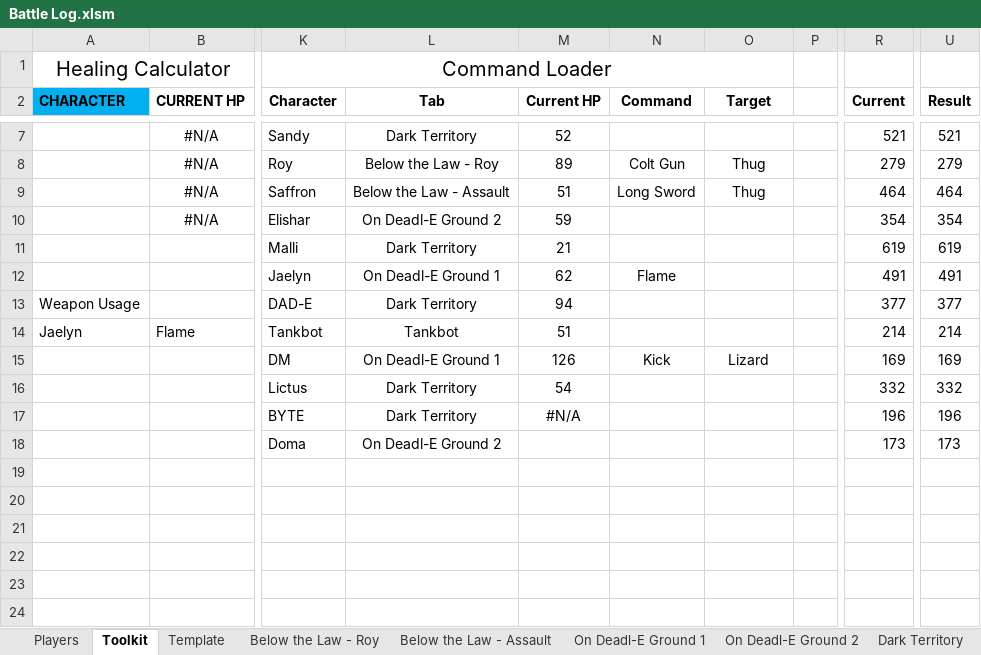
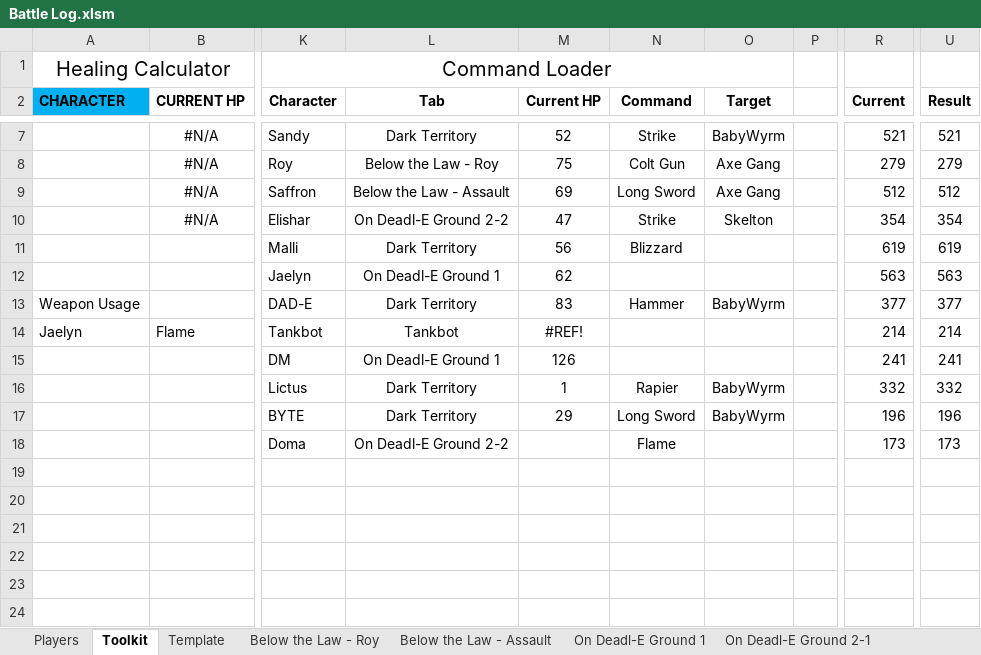
Before and after one commit to ActionIV/pillar, an Excel workbook: Battle Log.xlsm, sheet Toolkit, drawn as a sheet; only a part is shown, gaps mark what is left out; values as stored, in another font and other column widths than the file's, no borders; charts and pictures not drawn; the diff covers the shown part only; the diff names each change by its address in the sheet, - before the commit and + after, or states it on an @@ line.

Commit message:
Fixed Command Change code

```diff
--- a/Battle Log.xlsm (sheet Toolkit)
+++ b/Battle Log.xlsm (sheet Toolkit)
-sheet tab: On Deadl-E Ground 2
+sheet tab: On Deadl-E Ground 2-1
-N7 (Command): (empty)
+N7 (Command): Strike
-O7 (Target): (empty)
+O7 (Target): BabyWyrm
-M8 (Current HP): 89
+M8 (Current HP): 75
-O8:O9 (Target): Thug
+O8:O9 (Target): Axe Gang
-M9 (Current HP): 51
+M9 (Current HP): 69
-R9 (Current): 464
+R9 (Current): 512
-U9 (Result): 464
+U9 (Result): 512
-L10 (Tab): On Deadl-E Ground 2
+L10 (Tab): On Deadl-E Ground 2-2
-M10 (Current HP): 59
+M10 (Current HP): 47
-N10 (Command): (empty)
+N10 (Command): Strike
-O10 (Target): (empty)
+O10 (Target): Skelton
-M11 (Current HP): 21
+M11 (Current HP): 56
-N11 (Command): (empty)
+N11 (Command): Blizzard
-N12 (Command): Flame
+N12 (Command): (empty)
-R12 (Current): 491
+R12 (Current): 563
-U12 (Result): 491
+U12 (Result): 563
-M13 (Current HP): 94
+M13 (Current HP): 83
-N13 (Command): (empty)
+N13 (Command): Hammer
-O13 (Target): (empty)
+O13 (Target): BabyWyrm
-M14 (Current HP): 51
+M14 (Current HP): #REF!
-N15 (Command): Kick
+N15 (Command): (empty)
-O15 (Target): Lizard
+O15 (Target): (empty)
-R15 (Current): 169
+R15 (Current): 241
-U15 (Result): 169
+U15 (Result): 241
-M16 (Current HP): 54
+M16 (Current HP): 1
-N16 (Command): (empty)
+N16 (Command): Rapier
-O16:O17 (Target): (empty)
+O16:O17 (Target): BabyWyrm
-M17 (Current HP): #N/A
+M17 (Current HP): 29
-N17 (Command): (empty)
+N17 (Command): Long Sword
-L18 (Tab): On Deadl-E Ground 2
+L18 (Tab): On Deadl-E Ground 2-2
-N18 (Command): (empty)
+N18 (Command): Flame
```
Also changed, not shown: 2 added rows, 2 removed rows, 17 edited cells and cell formats elsewhere in this sheet, sheet Dark Territory, sheet Below the Law - Roy, sheet Players, sheet On Deadl-E Ground 2-1, sheet Below the Law - Assault, sheet On Deadl-E Ground 1, other sheet tabs, formulas that keep their value, 1 other file.
